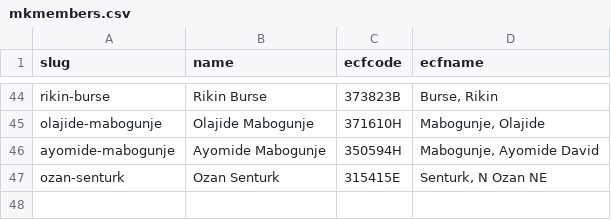
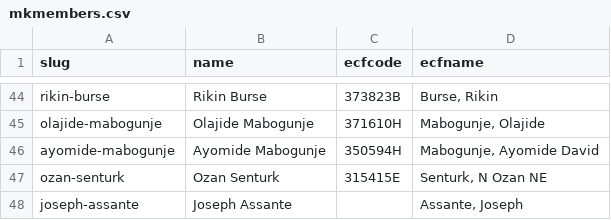
Before and after one commit to MiltonKeynesChessClub/clubwebsite, a CSV file: _data/mkmembers.csv, drawn as a sheet; only a part is shown, gaps mark what is left out; the diff names each change by its address in the sheet, - before the commit and + after, or states it on an @@ line.

Commit message:
New blog post re the new season + add joseph assante to the member list

```diff
--- a/_data/mkmembers.csv
+++ b/_data/mkmembers.csv
+row 48: joseph-assante | Joseph Assante |  | Assante, Joseph
```
Also changed, not shown: 3 other files.
